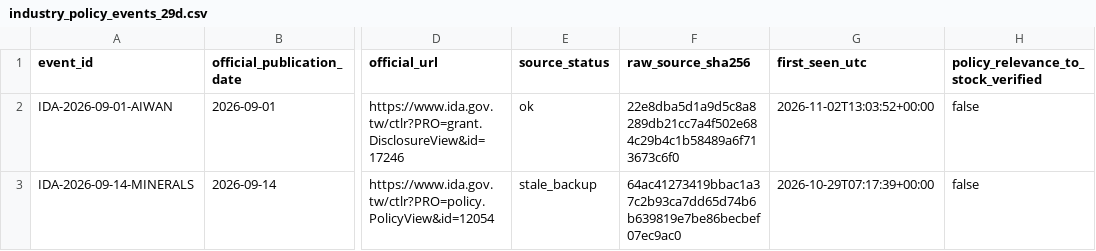
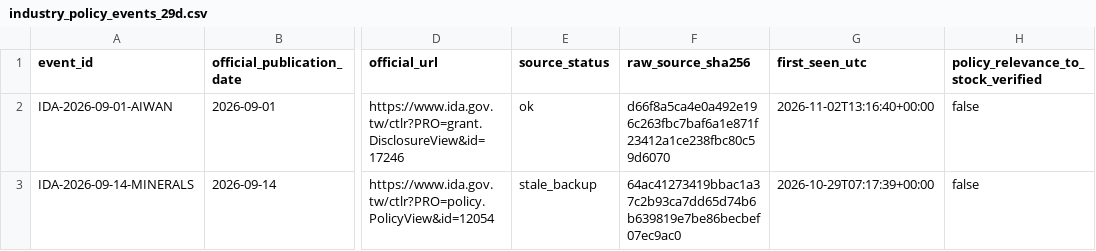
Before and after one commit to HcM595/tpe-mfds2.0, a CSV file: site/data/industry_policy_events_29d.csv, drawn as a sheet; only a part is shown, gaps mark what is left out; the diff names each change by its address in the sheet, - before the commit and + after, or states it on an @@ line.

```diff
--- a/site/data/industry_policy_events_29d.csv
+++ b/site/data/industry_policy_events_29d.csv
-F2 (raw_source_sha256): 22e8dba5d1a9d5c8a8289db21cc7a4f502e684c29b4c1b58489a6f713673c6f0
+F2 (raw_source_sha256): d66f8a5ca4e0a492e196c263fbc7baf6a1e871f23412a1ce238fbc80c59d6070
-G2 (first_seen_utc): 2026-11-02T13:03:52+00:00
+G2 (first_seen_utc): 2026-11-02T13:16:40+00:00
```
Also changed, not shown: site/data/corporate_action_history_sources.csv, site/data/corporate_action_readiness_30e.csv, 54 other files.
